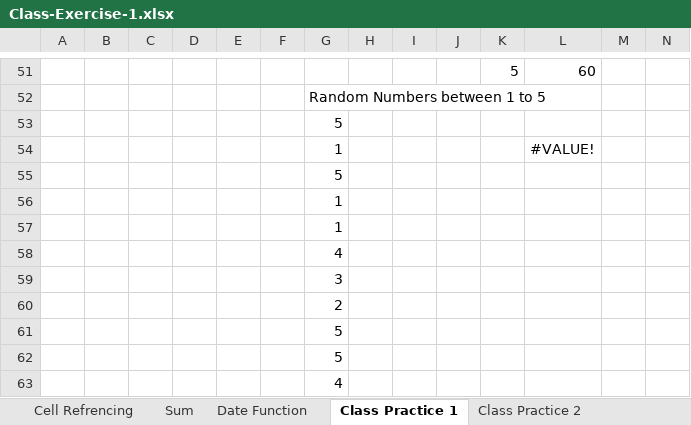
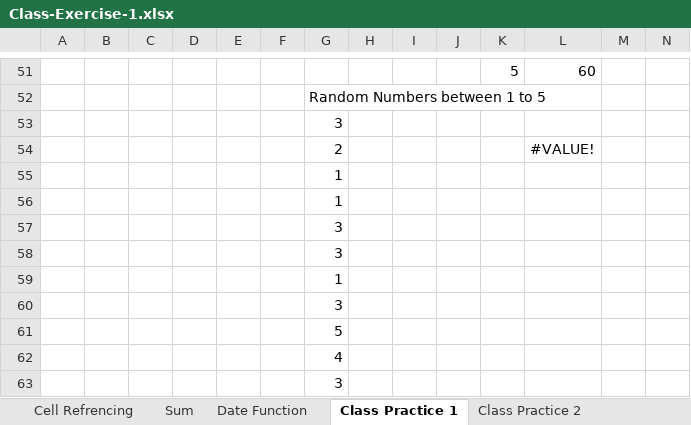
Before and after one commit to navneetds94/neosoft-office-learning, an Excel workbook: relevel/1. Excel/Class-Exercise-1.xlsx, sheet Class Practice 1, drawn as a sheet; only a part is shown, gaps mark what is left out; values as stored, in another font and other column widths than the file's, no borders; removed rows and columns are numbered as before the commit, all else as after; rows hold the shown columns only; the diff names each change by its address in the sheet, - before the commit and + after, or states it on an @@ line.

```diff
--- a/relevel/1. Excel/Class-Exercise-1.xlsx (sheet Class Practice 1)
+++ b/relevel/1. Excel/Class-Exercise-1.xlsx (sheet Class Practice 1)
-row 54:  |  |  |  |  |  | 1 |  |  |  |  | #VALUE!
-row 55:  |  |  |  |  |  | 5
+row 53:  |  |  |  |  |  | 3
+row 54:  |  |  |  |  |  | 2 |  |  |  |  | #VALUE!
+row 57:  |  |  |  |  |  | 3
+row 58:  |  |  |  |  |  | 3
+row 59:  |  |  |  |  |  | 1
+row 60:  |  |  |  |  |  | 3
@@ row 53 moved to row 61: 5 @@
-row 60:  |  |  |  |  |  | 2
-row 61:  |  |  |  |  |  | 5
-row 62:  |  |  |  |  |  | 5
-row 63:  |  |  |  |  |  | 4
```
Also changed, not shown: sheet Class Practice 6, sheet Class Practice 2, sheet Date Function, sheet Class Practice 5, formulas that keep their value, Tiffin/Tiffin-ordered.xlsx, relevel/1. Excel/Class-Exercise-2.xlsx, 2 other files.
